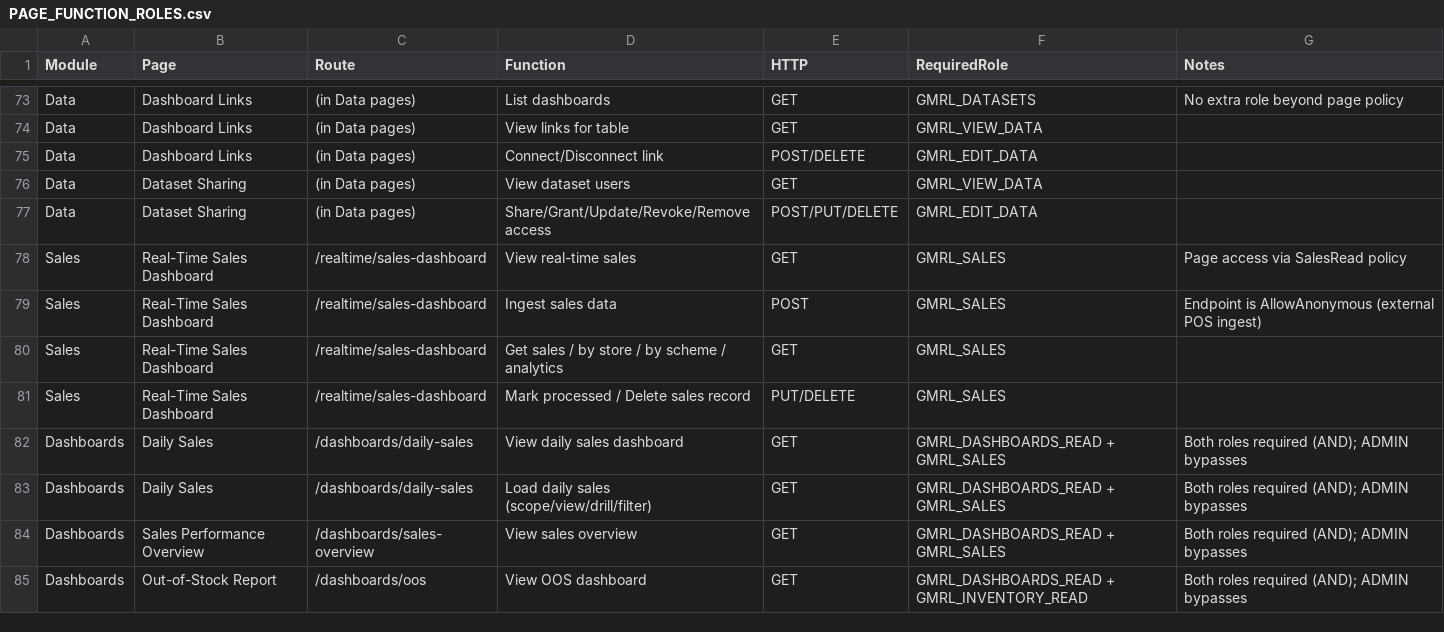
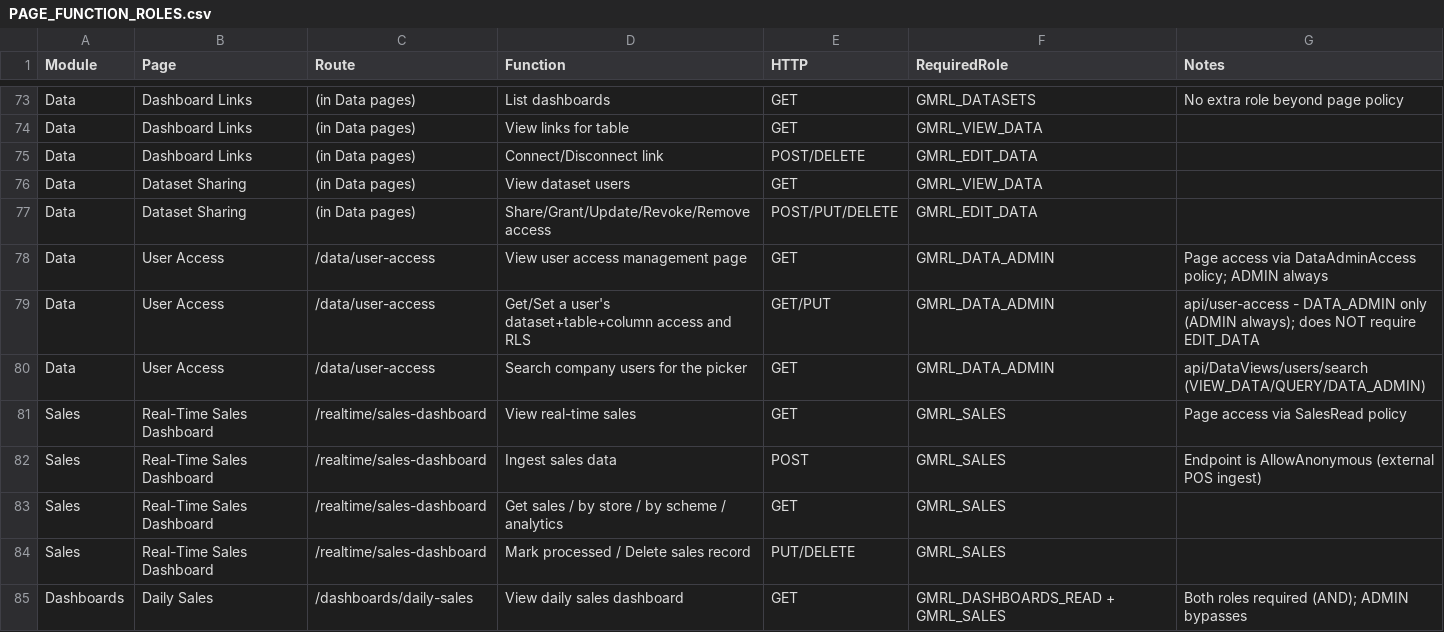
Before and after one commit to flowbytedev/backend, a CSV file: docs/PAGE_FUNCTION_ROLES.csv, drawn as a sheet; only a part is shown, gaps mark what is left out; the shorter side is filled out with more unchanged rows.

Commit message:
feat: Add user access management endpoints and update access policies

```diff
--- a/docs/PAGE_FUNCTION_ROLES.csv
+++ b/docs/PAGE_FUNCTION_ROLES.csv
@@ -77,2 +77,5 @@ Data,Dataset Sharing,(in Data pages),View dataset users,GET,GMRL_VIEW_DATA,
 Data,Dataset Sharing,(in Data pages),Share/Grant/Update/Revoke/Remove access,POST/PUT/DELETE,GMRL_EDIT_DATA,
+Data,User Access,/data/user-access,View user access management page,GET,GMRL_DATA_ADMIN,Page access via DataAdminAccess policy; ADMIN always
+Data,User Access,/data/user-access,Get/Set a user's dataset+table+column access and RLS,GET/PUT,GMRL_DATA_ADMIN,api/user-access - DATA_ADMIN only (ADMIN always); does NOT require EDIT_DATA
+Data,User Access,/data/user-access,Search company users for the picker,GET,GMRL_DATA_ADMIN,api/DataViews/users/search (VIEW_DATA/QUERY/DATA_ADMIN)
 Sales,Real-Time Sales Dashboard,/realtime/sales-dashboard,View real-time sales,GET,GMRL_SALES,Page access via SalesRead policy
```
